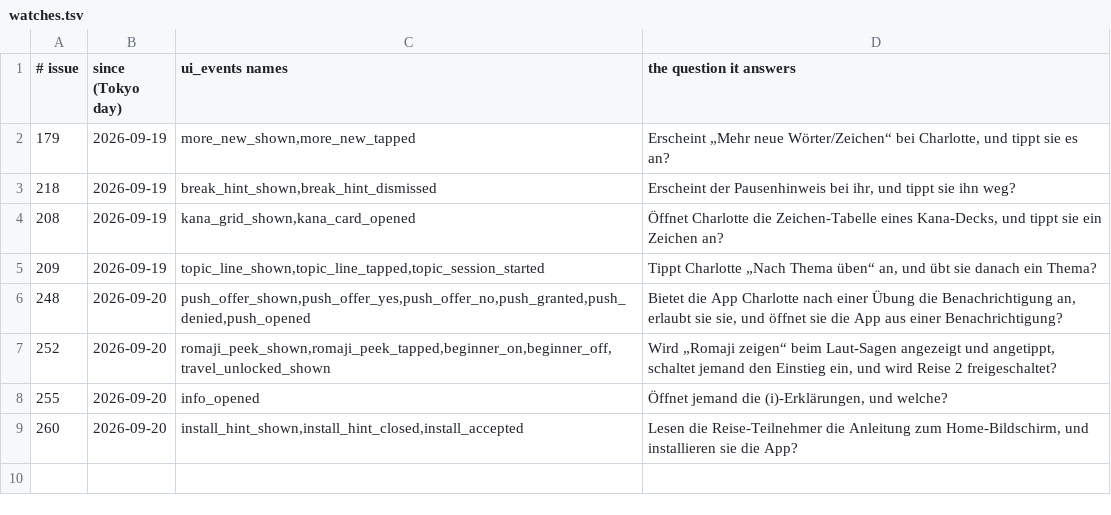
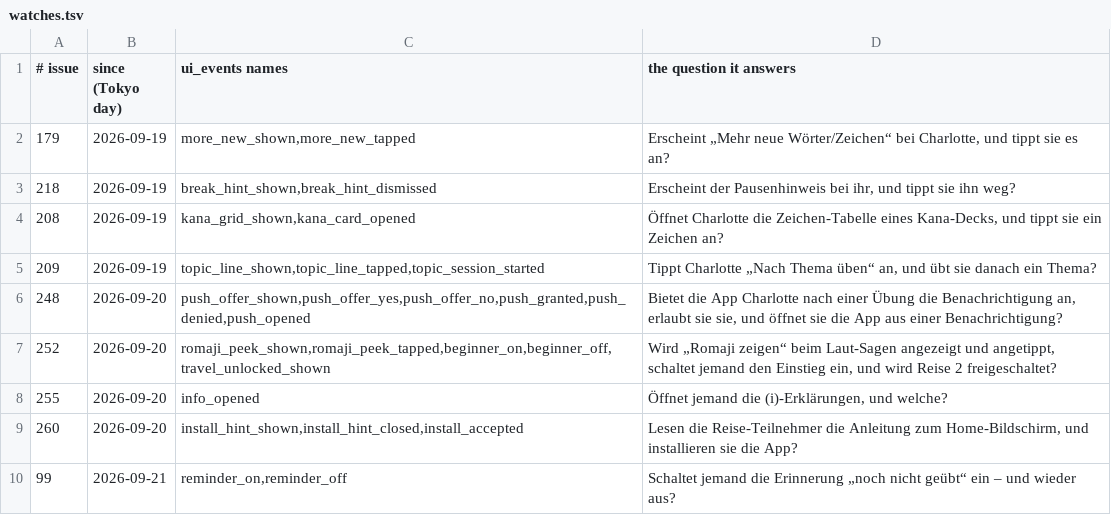
Before and after one commit to henemm/kotoba_line, a TSV file: ops/watches.tsv, drawn as a sheet.

```diff
--- a/ops/watches.tsv
+++ b/ops/watches.tsv
@@ -9 +9,2 @@
 260	2026-09-20	install_hint_shown,install_hint_closed,install_accepted	Lesen die Reise-Teilnehmer die Anleitung zum Home-Bildschirm, und installieren sie die App?
+99	2026-09-21	reminder_on,reminder_off	Schaltet jemand die Erinnerung „noch nicht geübt“ ein – und wieder aus?
```
Also changed, not shown: 11 other files.
